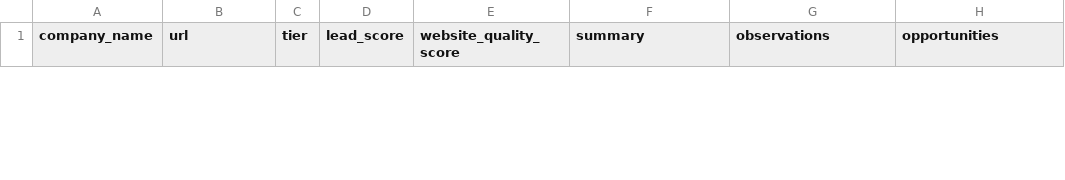
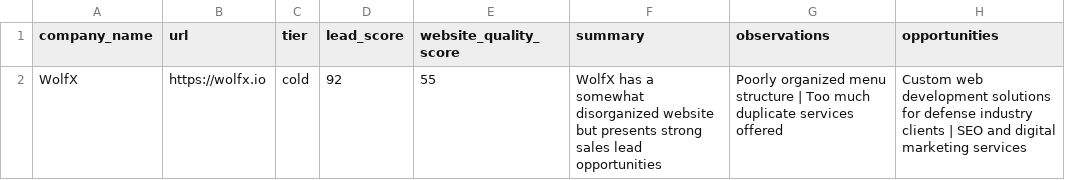
Before and after one commit to admiralxeon/Lead-Gen-Agent, a CSV file: outputs/results.csv, drawn as a sheet; only a part is shown; the diff covers the shown part only; the diff names each change by its address in the sheet, - before the commit and + after, or states it on an @@ line.

```diff
--- a/outputs/results.csv
+++ b/outputs/results.csv
+row 2: WolfX | https://wolfx.io | cold | 92 | 55 | WolfX has a somewhat disorganized website but presents strong sales lead opportunities | Poorly organized menu structure | Too much duplicate services offered | Custom web development solutions for defense industry clients | SEO and digital marketing services
```
Also changed, not shown: 1 removed row elsewhere in this file, 11 other files.
